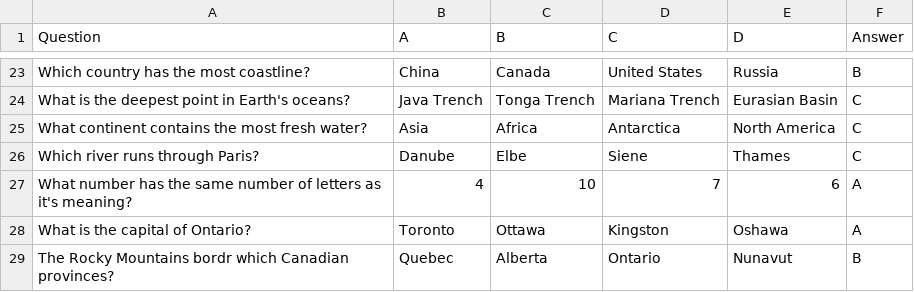
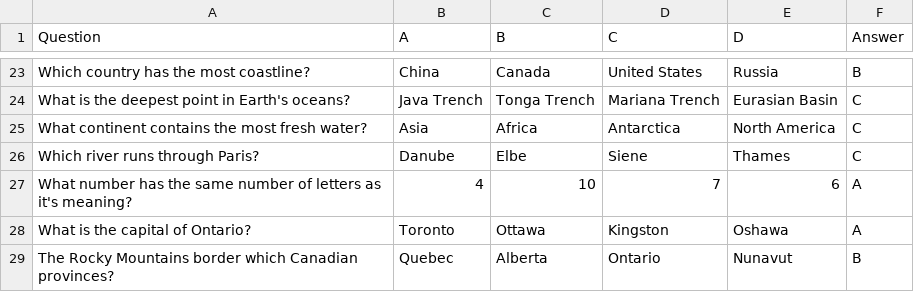
Before and after one commit to jimhwei/GEOM67, a CSV file: SnakesQs.csv, drawn as a sheet; only a part is shown, gaps mark what is left out.

Commit message:
comments on main and typo on snakesq

```diff
--- a/SnakesQs.csv
+++ b/SnakesQs.csv
@@ -28,2 +28,2 @@ What number has the same number of letters as it's meaning?,4,10,7,6,A
 What is the capital of Ontario?,Toronto,Ottawa,Kingston,Oshawa,A
-The Rocky Mountains bordr which Canadian provinces?,Quebec,Alberta,Ontario,Nunavut,B
+The Rocky Mountains border which Canadian provinces?,Quebec,Alberta,Ontario,Nunavut,B
```
Also changed, not shown: 1 other file.
